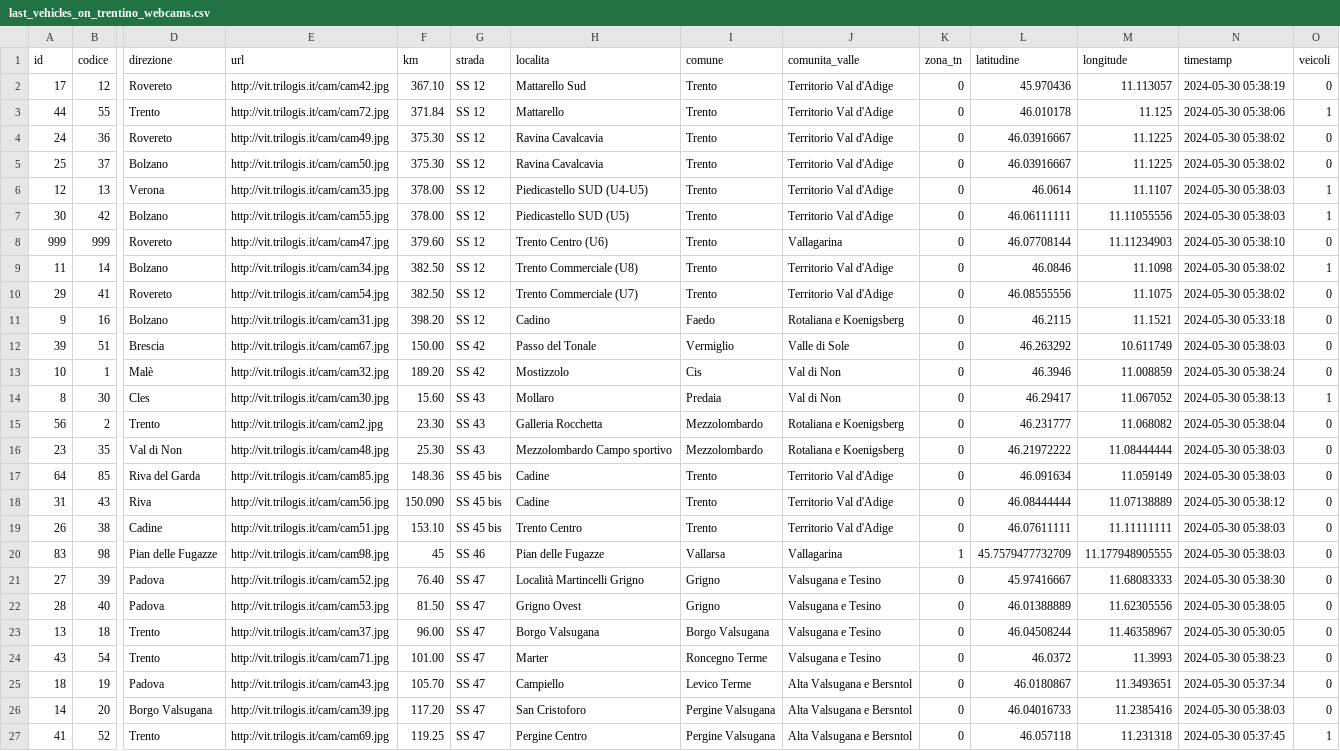
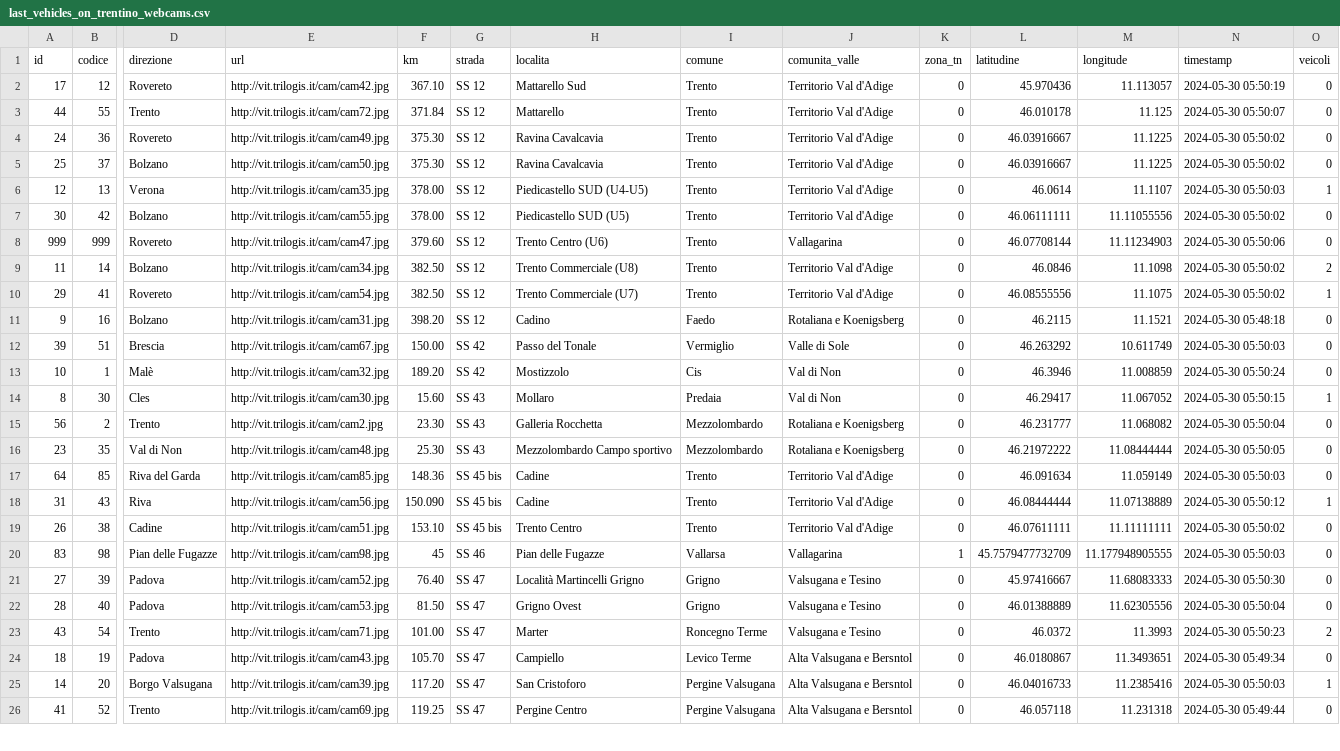
Before and after one commit to napo/veicoliviaggiareintrentino, a CSV file: data/last_vehicles_on_trentino_webcams.csv, drawn as a sheet; only a part is shown, gaps mark what is left out; removed rows and columns are numbered as before the commit, all else as after; rows hold the shown columns only; the diff covers the shown part only; the diff names each change by its address in the sheet, - before the commit and + after, or states it on an @@ line.

Commit message:
Latest data: Thu May 30 03:52:22 UTC 2024

```diff
--- a/data/last_vehicles_on_trentino_webcams.csv
+++ b/data/last_vehicles_on_trentino_webcams.csv
-N2 (timestamp): 2024-05-30 05:38:19
+N2 (timestamp): 2024-05-30 05:50:19
-N3 (timestamp): 2024-05-30 05:38:06
+N3 (timestamp): 2024-05-30 05:50:07
-O3 (veicoli): 1
+O3 (veicoli): 0
-N4:N5 (timestamp): 2024-05-30 05:38:02
+N4:N5 (timestamp): 2024-05-30 05:50:02
-N6 (timestamp): 2024-05-30 05:38:03
+N6 (timestamp): 2024-05-30 05:50:03
-N7 (timestamp): 2024-05-30 05:38:03
+N7 (timestamp): 2024-05-30 05:50:02
-O7 (veicoli): 1
+O7 (veicoli): 0
-N8 (timestamp): 2024-05-30 05:38:10
+N8 (timestamp): 2024-05-30 05:50:06
-N9:N10 (timestamp): 2024-05-30 05:38:02
+N9:N10 (timestamp): 2024-05-30 05:50:02
-O9 (veicoli): 1
+O9 (veicoli): 2
-O10 (veicoli): 0
+O10 (veicoli): 1
-N11 (timestamp): 2024-05-30 05:33:18
+N11 (timestamp): 2024-05-30 05:48:18
-N12 (timestamp): 2024-05-30 05:38:03
+N12 (timestamp): 2024-05-30 05:50:03
-N13 (timestamp): 2024-05-30 05:38:24
+N13 (timestamp): 2024-05-30 05:50:24
-N14 (timestamp): 2024-05-30 05:38:13
+N14 (timestamp): 2024-05-30 05:50:15
-N15 (timestamp): 2024-05-30 05:38:04
+N15 (timestamp): 2024-05-30 05:50:04
-N16 (timestamp): 2024-05-30 05:38:03
+N16 (timestamp): 2024-05-30 05:50:05
-N17 (timestamp): 2024-05-30 05:38:03
+N17 (timestamp): 2024-05-30 05:50:03
-N18 (timestamp): 2024-05-30 05:38:12
+N18 (timestamp): 2024-05-30 05:50:12
-O18 (veicoli): 0
+O18 (veicoli): 1
-N19 (timestamp): 2024-05-30 05:38:03
+N19 (timestamp): 2024-05-30 05:50:02
-N20 (timestamp): 2024-05-30 05:38:03
+N20 (timestamp): 2024-05-30 05:50:03
-N21 (timestamp): 2024-05-30 05:38:30
+N21 (timestamp): 2024-05-30 05:50:30
-N22 (timestamp): 2024-05-30 05:38:05
+N22 (timestamp): 2024-05-30 05:50:04
-row 23: 13 | 18 | Trento | http://vit.trilogis.it/cam/cam37.jpg | 96.00 | SS 47 | Borgo Valsugana | Borgo Valsugana | Valsugana e Tesino | 0 | 46.04508244 | 11.46358967 | 2024-05-30 05:30:05 | 0
-N23 (timestamp): 2024-05-30 05:38:23
+N23 (timestamp): 2024-05-30 05:50:23
-O23 (veicoli): 0
+O23 (veicoli): 2
-N24 (timestamp): 2024-05-30 05:37:34
+N24 (timestamp): 2024-05-30 05:49:34
-N25 (timestamp): 2024-05-30 05:38:03
+N25 (timestamp): 2024-05-30 05:50:03
-O25 (veicoli): 0
+O25 (veicoli): 1
-N26 (timestamp): 2024-05-30 05:37:45
+N26 (timestamp): 2024-05-30 05:49:44
-O26 (veicoli): 1
+O26 (veicoli): 0
```
Also changed, not shown: 69 edited cells elsewhere in this file, 1 other file.
